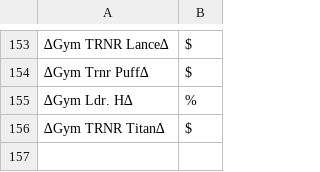
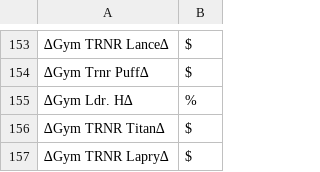
Before and after one commit to Sora-League/Pokemon-Showdown, a CSV file: config/usergroups.csv, drawn as a sheet; only a part is shown, gaps mark what is left out; the diff names each change by its address in the sheet, - before the commit and + after, or states it on an @@ line.

Commit message:
usergroups

```diff
--- a/config/usergroups.csv
+++ b/config/usergroups.csv
+row 157: ∆Gym TRNR Lapry∆ | $
```
